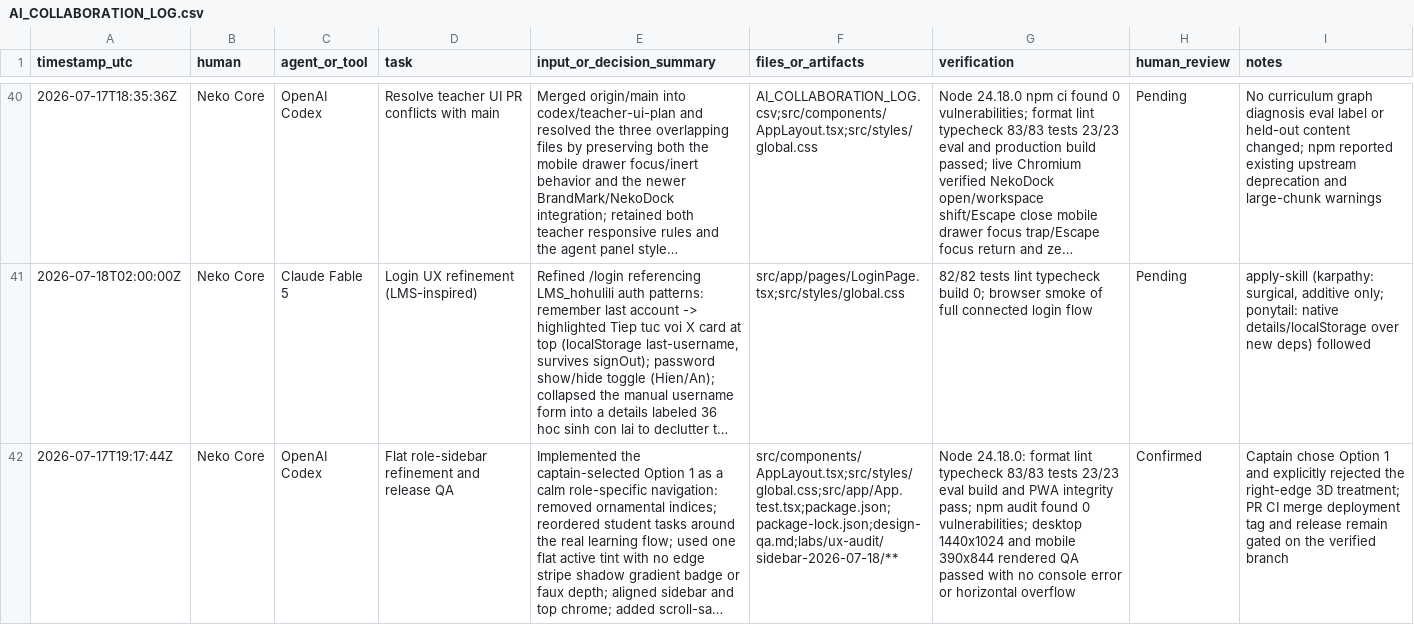
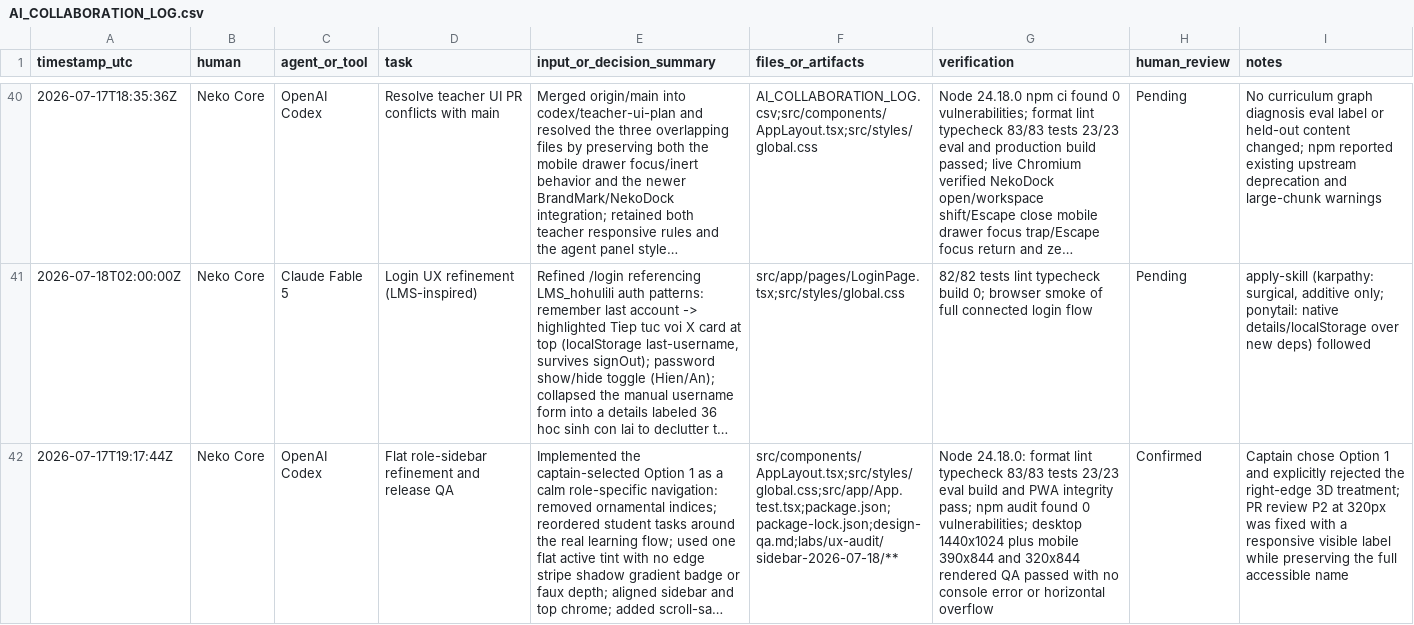
Before and after one commit to meiiie/neko-core-vaic-2026, a CSV file: AI_COLLABORATION_LOG.csv, drawn as a sheet; only a part is shown, gaps mark what is left out; long unchanged cells end in …; the diff names each change by its address in the sheet, - before the commit and + after, or states it on an @@ line.

```diff
--- a/AI_COLLABORATION_LOG.csv
+++ b/AI_COLLABORATION_LOG.csv
-G42 (verification): …desktop 1440x1024 and mobile 390x844 rendered QA…
+G42 (verification): …desktop 1440x1024 plus mobile 390x844 and 320x844 rendered QA…
-I42 (notes): …treatment; PR CI merge deployment tag and release remain gated on the verified branch
+I42 (notes): …treatment; PR review P2 at 320px was fixed with a responsive visible label while preserving the full accessible name
```
Also changed, not shown: 4 other files.
